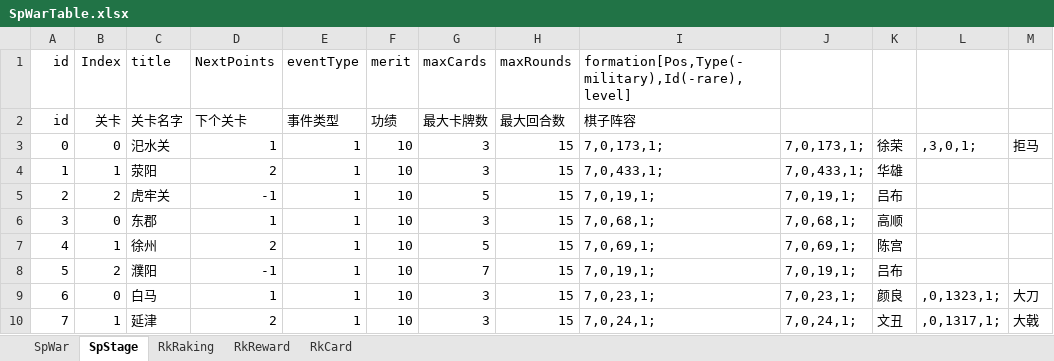
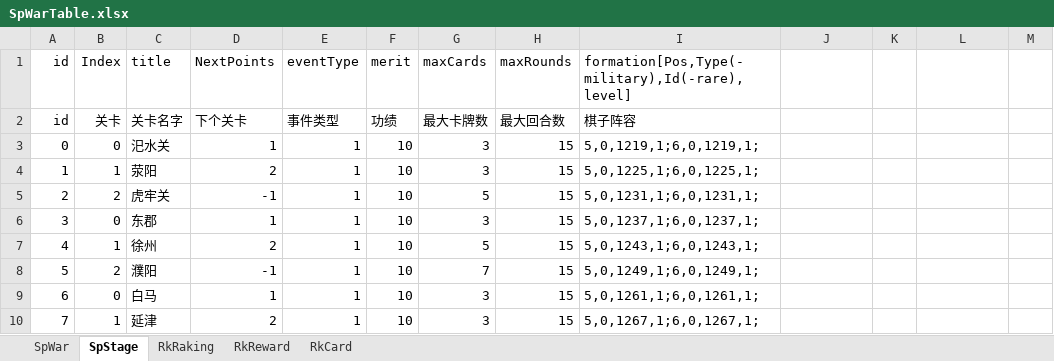
Before and after one commit to MiYanLiang/HeroScrollPj, an Excel workbook: Server/SpWarTable.xlsx, sheet SpStage, drawn as a sheet; only a part is shown; values as stored, in another font and other column widths than the file's, no borders; the diff covers the shown part only; the diff names each change by its address in the sheet, - before the commit and + after, or states it on an @@ line.

```diff
--- a/Server/SpWarTable.xlsx (sheet SpStage)
+++ b/Server/SpWarTable.xlsx (sheet SpStage)
-I3: 7,0,173,1;
+I3: 5,0,1219,1;6,0,1219,1;
-J3: 7,0,173,1;
+J3: (empty)
-K3: 徐荣
+K3: (empty)
-L3: ,3,0,1;
+L3: (empty)
-M3: 拒马
+M3: (empty)
-I4: 7,0,433,1;
+I4: 5,0,1225,1;6,0,1225,1;
-J4: 7,0,433,1;
+J4: (empty)
-K4: 华雄
+K4: (empty)
-I5: 7,0,19,1;
+I5: 5,0,1231,1;6,0,1231,1;
-J5: 7,0,19,1;
+J5: (empty)
-K5: 吕布
+K5: (empty)
-I6: 7,0,68,1;
+I6: 5,0,1237,1;6,0,1237,1;
-J6: 7,0,68,1;
+J6: (empty)
-K6: 高顺
+K6: (empty)
-I7: 7,0,69,1;
+I7: 5,0,1243,1;6,0,1243,1;
-J7: 7,0,69,1;
+J7: (empty)
-K7: 陈宫
+K7: (empty)
-I8: 7,0,19,1;
+I8: 5,0,1249,1;6,0,1249,1;
-J8: 7,0,19,1;
+J8: (empty)
-K8: 吕布
+K8: (empty)
-I9: 7,0,23,1;
+I9: 5,0,1261,1;6,0,1261,1;
-J9: 7,0,23,1;
+J9: (empty)
-K9: 颜良
+K9: (empty)
-L9: ,0,1323,1;
+L9: (empty)
-M9: 大刀
+M9: (empty)
-I10: 7,0,24,1;
+I10: 5,0,1267,1;6,0,1267,1;
-J10: 7,0,24,1;
+J10: (empty)
-K10: 文丑
+K10: (empty)
-L10: ,0,1317,1;
+L10: (empty)
-M10: 大戟
+M10: (empty)
```
Also changed, not shown: 80 edited cells elsewhere in this sheet, 1 other file.
